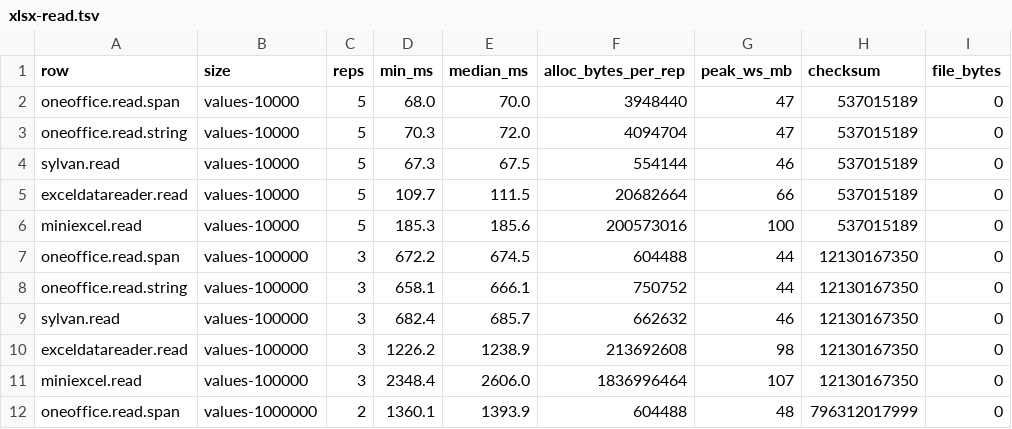
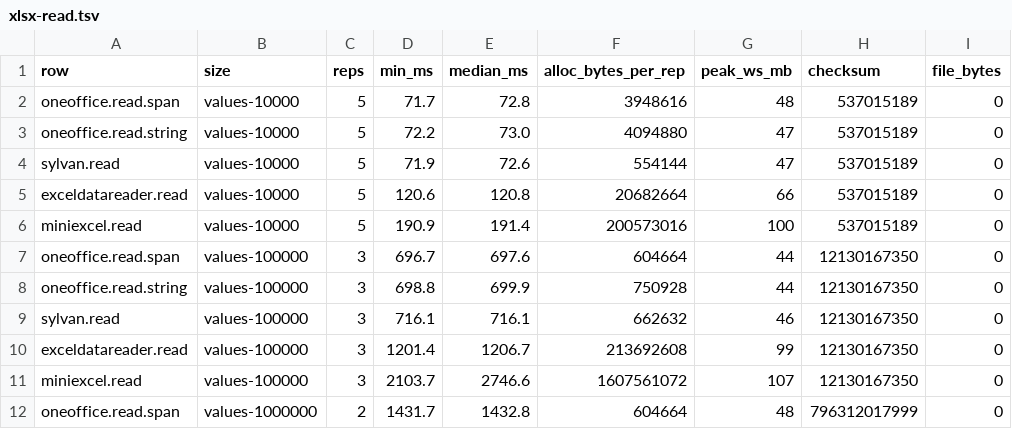
Before and after one commit to recursive-ai-oss/onedocument-csharp, a TSV file: bench/published/x64/xlsx-read/xlsx-read.tsv, drawn as a sheet; only a part is shown; the diff covers the shown part only.

Commit message:
bench: x64 streaming-read group re-run alone under the bench class replaces the first run

```diff
--- a/bench/published/x64/xlsx-read/xlsx-read.tsv
+++ b/bench/published/x64/xlsx-read/xlsx-read.tsv
@@ -1,12 +1,12 @@
 row	size	reps	min_ms	median_ms	alloc_bytes_per_rep	peak_ws_mb	checksum	file_bytes
-oneoffice.read.span	values-10000	5	68.0	70.0	3948440	47	537015189	0
-oneoffice.read.string	values-10000	5	70.3	72.0	4094704	47	537015189	0
-sylvan.read	values-10000	5	67.3	67.5	554144	46	537015189	0
-exceldatareader.read	values-10000	5	109.7	111.5	20682664	66	537015189	0
-miniexcel.read	values-10000	5	185.3	185.6	200573016	100	537015189	0
-oneoffice.read.span	values-100000	3	672.2	674.5	604488	44	12130167350	0
-oneoffice.read.string	values-100000	3	658.1	666.1	750752	44	12130167350	0
-sylvan.read	values-100000	3	682.4	685.7	662632	46	12130167350	0
-exceldatareader.read	values-100000	3	1226.2	1238.9	213692608	98	12130167350	0
-miniexcel.read	values-100000	3	2348.4	2606.0	1836996464	107	12130167350	0
-oneoffice.read.span	values-1000000	2	1360.1	1393.9	604488	48	796312017999	0
+oneoffice.read.span	values-10000	5	71.7	72.8	3948616	48	537015189	0
+oneoffice.read.string	values-10000	5	72.2	73.0	4094880	47	537015189	0
+sylvan.read	values-10000	5	71.9	72.6	554144	47	537015189	0
+exceldatareader.read	values-10000	5	120.6	120.8	20682664	66	537015189	0
+miniexcel.read	values-10000	5	190.9	191.4	200573016	100	537015189	0
+oneoffice.read.span	values-100000	3	696.7	697.6	604664	44	12130167350	0
+oneoffice.read.string	values-100000	3	698.8	699.9	750928	44	12130167350	0
+sylvan.read	values-100000	3	716.1	716.1	662632	46	12130167350	0
+exceldatareader.read	values-100000	3	1201.4	1206.7	213692608	99	12130167350	0
+miniexcel.read	values-100000	3	2103.7	2746.6	1607561072	107	12130167350	0
+oneoffice.read.span	values-1000000	2	1431.7	1432.8	604664	48	796312017999	0
```
Also changed, not shown: 11 edited cells elsewhere in this file, 6 other files.
